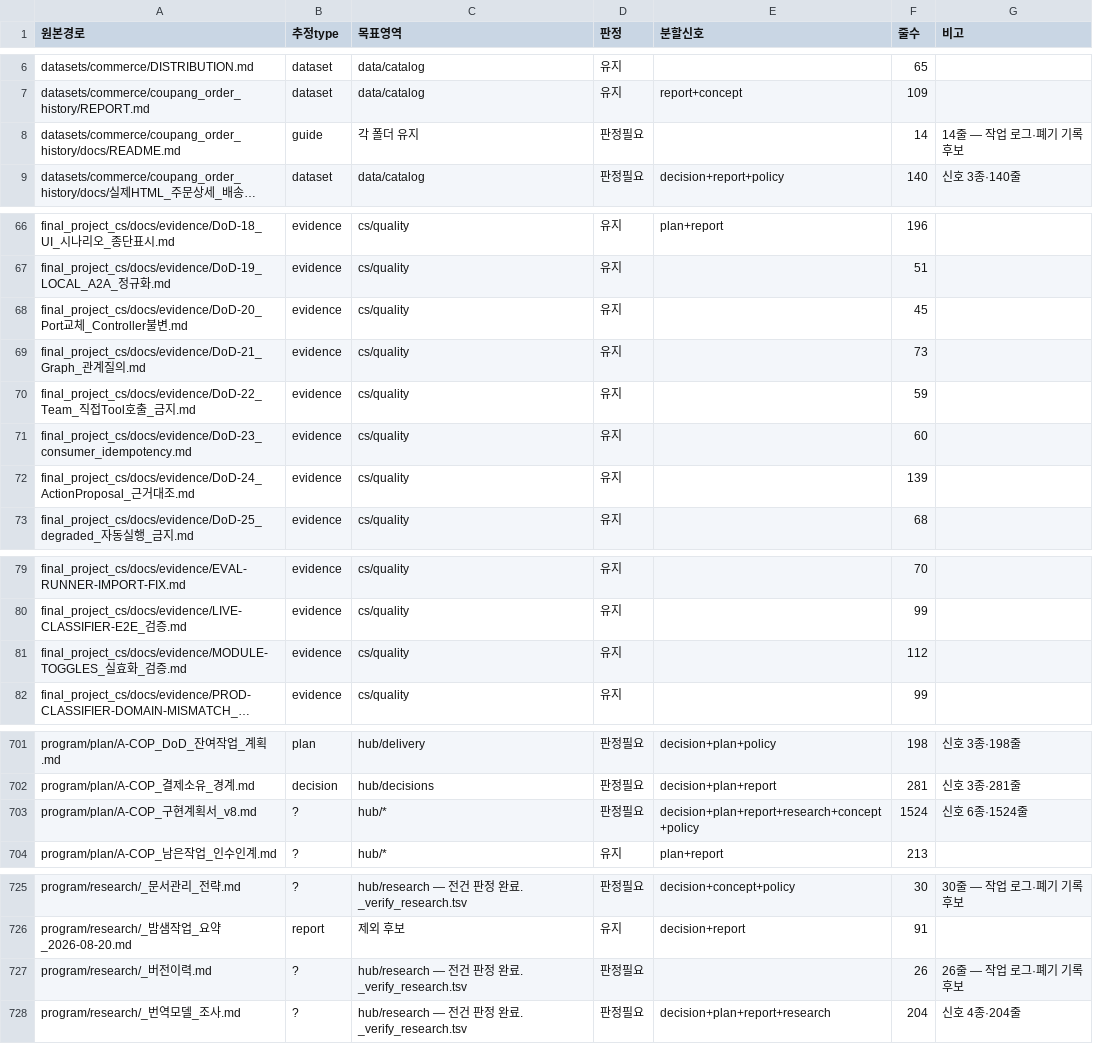
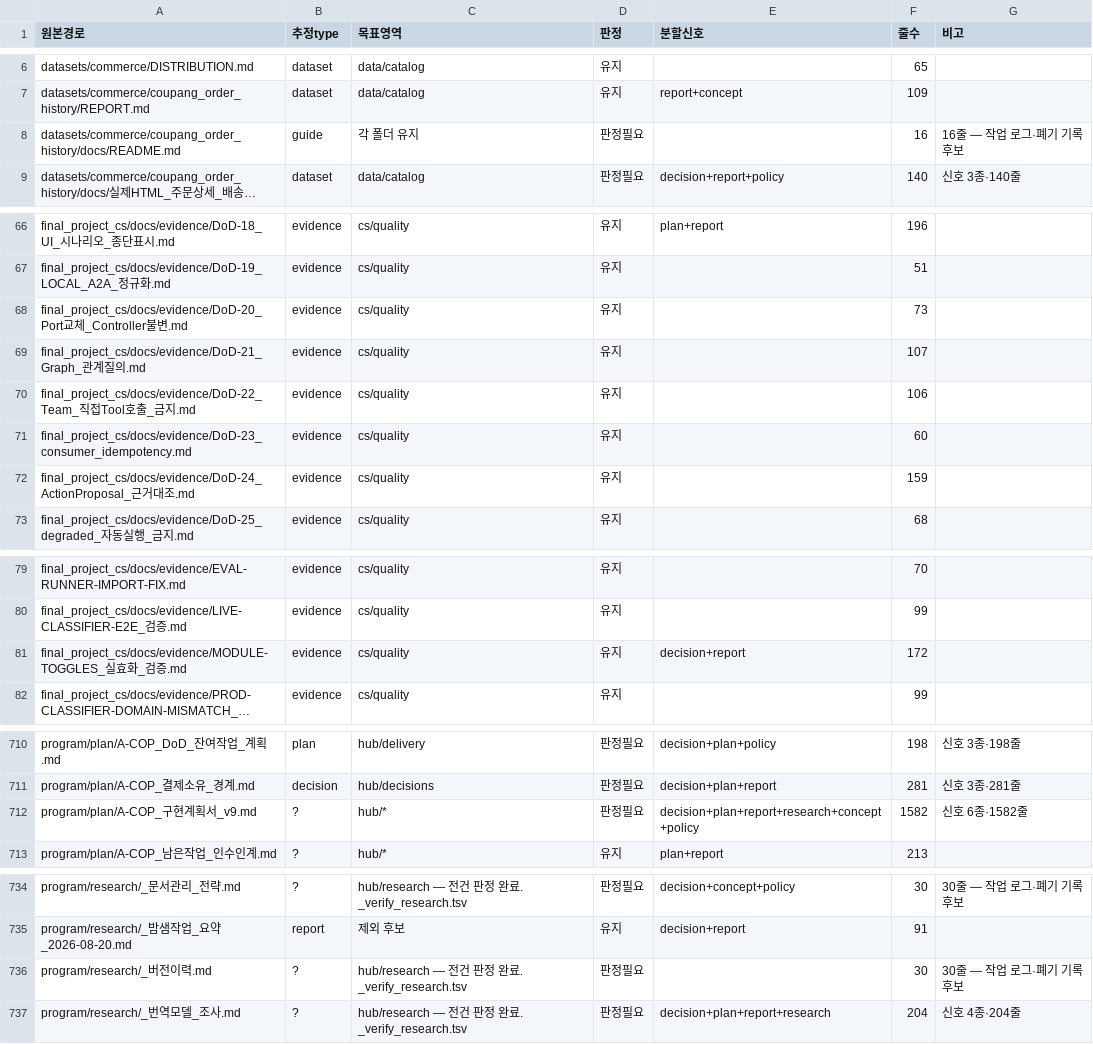
Before and after one commit to roroblack/A-COP, a TSV file: program/scripts/_migration_scope.tsv, drawn as a sheet; only a part is shown, gaps mark what is left out; long unchanged cells end in …; addresses are those after the commit; the diff covers the shown part only; the diff names each change by its address in the sheet, - before the commit and + after, or states it on an @@ line.

```diff
--- a/program/scripts/_migration_scope.tsv
+++ b/program/scripts/_migration_scope.tsv
-F8 (줄수): 14
+F8 (줄수): 16
-G8 (비고): 14줄 — 작업 로그·폐기 기록 후보
+G8 (비고): 16줄 — 작업 로그·폐기 기록 후보
-F68 (줄수): 45
+F68 (줄수): 73
-F69 (줄수): 73
+F69 (줄수): 107
-F70 (줄수): 59
+F70 (줄수): 106
-F72 (줄수): 139
+F72 (줄수): 159
-E81 (분할신호): (empty)
+E81 (분할신호): decision+report
-F81 (줄수): 112
+F81 (줄수): 172
-A712 (원본경로): program/plan/A-COP_구현계획서_v8.md
+A712 (원본경로): program/plan/A-COP_구현계획서_v9.md
-F712 (줄수): 1524
+F712 (줄수): 1582
-G712 (비고): 신호 6종·1524줄
+G712 (비고): 신호 6종·1582줄
-F736 (줄수): 26
+F736 (줄수): 30
-G736 (비고): 26줄 — 작업 로그·폐기 기록 후보
+G736 (비고): 30줄 — 작업 로그·폐기 기록 후보
```
Also changed, not shown: 9 added rows and 19 edited cells elsewhere in this file.
